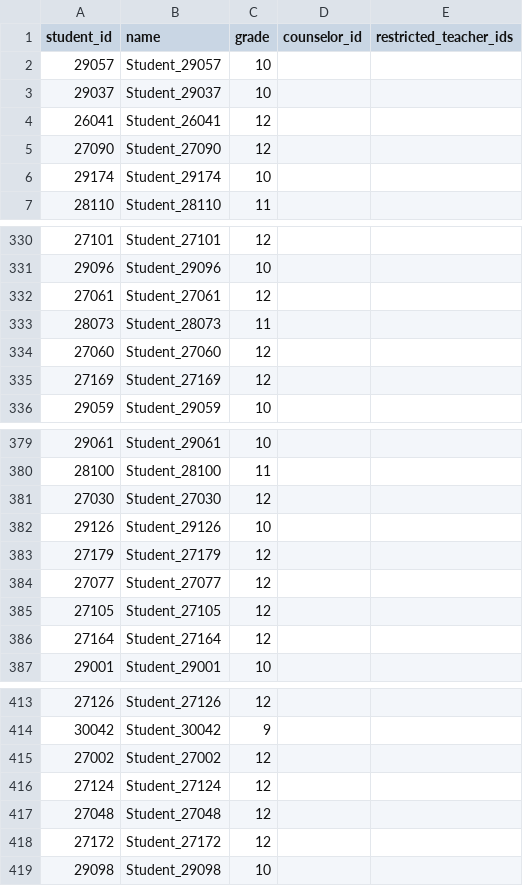
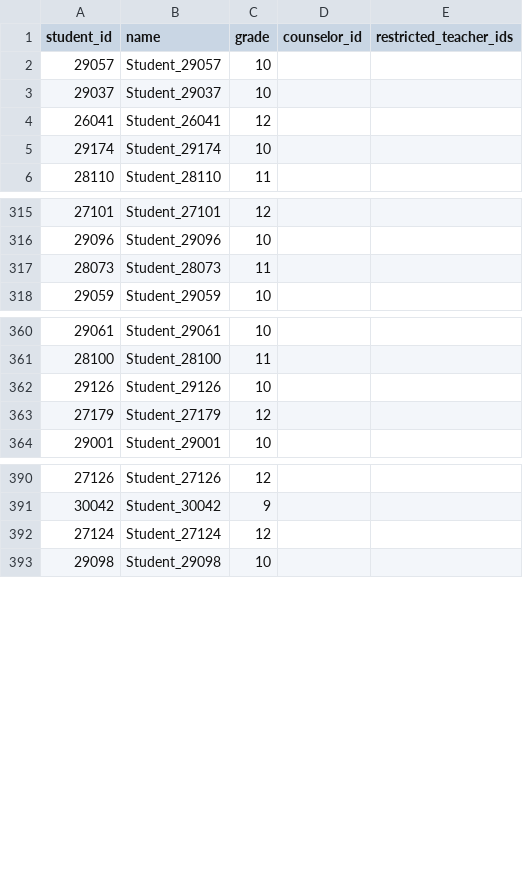
Before and after one commit to tognoassistant-labs/scheduler, a CSV file: scheduler/data/_client_bundle_v4/HS_2026-2027_real/input_data/students.csv, drawn as a sheet; only a part is shown, gaps mark what is left out; the diff covers the shown part only; the diff names each change by its address in the sheet, - before the commit and + after, or states it on an @@ line.

```diff
--- a/scheduler/data/_client_bundle_v4/HS_2026-2027_real/input_data/students.csv
+++ b/scheduler/data/_client_bundle_v4/HS_2026-2027_real/input_data/students.csv
-row 5: 27090 | Student_27090 | 12
-row 332: 27061 | Student_27061 | 12
-row 334: 27060 | Student_27060 | 12
-row 335: 27169 | Student_27169 | 12
-row 381: 27030 | Student_27030 | 12
-row 384: 27077 | Student_27077 | 12
-row 385: 27105 | Student_27105 | 12
-row 386: 27164 | Student_27164 | 12
-row 415: 27002 | Student_27002 | 12
-row 417: 27048 | Student_27048 | 12
-row 418: 27172 | Student_27172 | 12
```
Also changed, not shown: 15 removed rows and 1 edited cell elsewhere in this file, scheduler/data/_client_bundle_v4/HS_2026-2027_real/horario_estudiantes/student_schedules.csv, scheduler/data/_client_bundle_v4/HS_2026-2027_real/horario_estudiantes/unmet_requests.csv, 18 other files.
